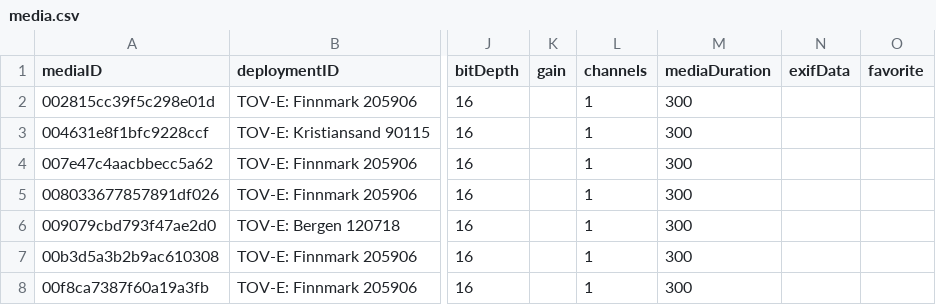
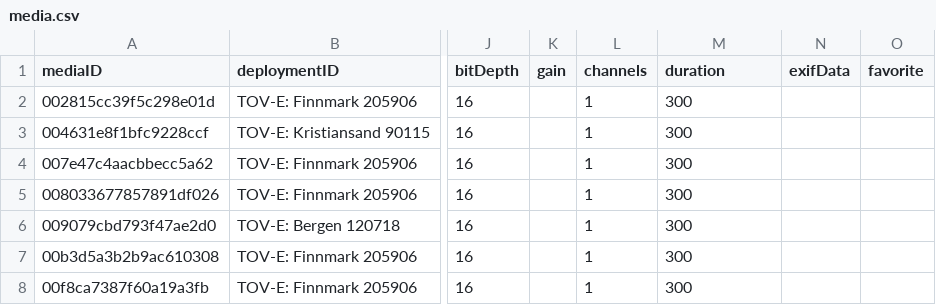
Before and after one commit to camera-traps/bioacoustics, a CSV file: data/interim/sound_of_norway/media.csv, drawn as a sheet; only a part is shown, gaps mark what is left out; the diff names each change by its address in the sheet, - before the commit and + after, or states it on an @@ line.

Commit message:
Rename mediaDuration to duration

```diff
--- a/data/interim/sound_of_norway/media.csv
+++ b/data/interim/sound_of_norway/media.csv
-M1: mediaDuration
+M1: duration
```
Also changed, not shown: data/processed/sound_of_norway/media.csv, 4 other files.
